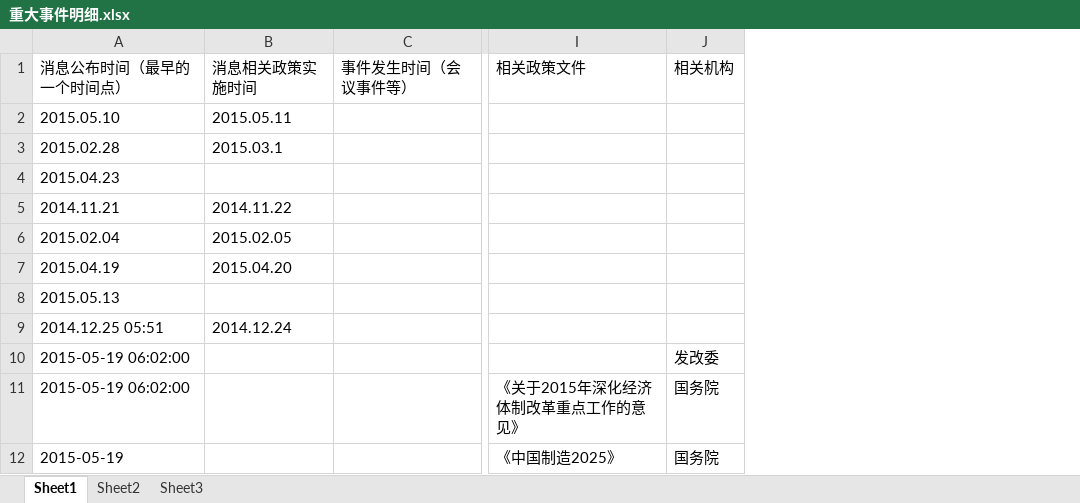
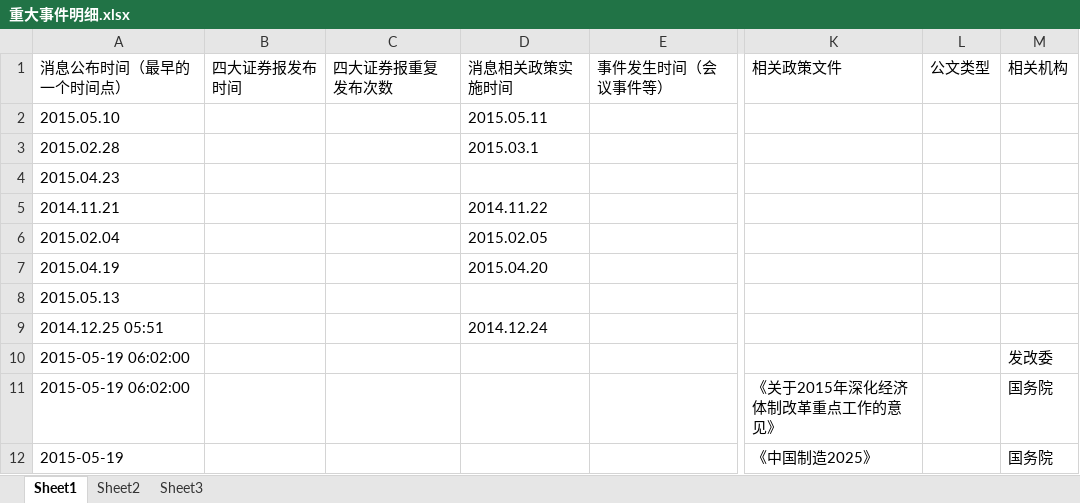
Before and after one commit to jyltiger813/kettlejobs, an Excel workbook: sse/综合数据分析（天）/重大事件明细.xlsx, sheet Sheet1, drawn as a sheet; only a part is shown, gaps mark what is left out; values as stored, in another font and other column widths than the file's, no borders; the diff names each change by its address in the sheet, - before the commit and + after, or states it on an @@ line.

Commit message:
[综合天]

```diff
--- a/sse/综合数据分析（天）/重大事件明细.xlsx (sheet Sheet1)
+++ b/sse/综合数据分析（天）/重大事件明细.xlsx (sheet Sheet1)
+column B (四大证券报发布时间), empty
+column C (四大证券报重复发布次数), empty
+column L (公文类型), empty
```
